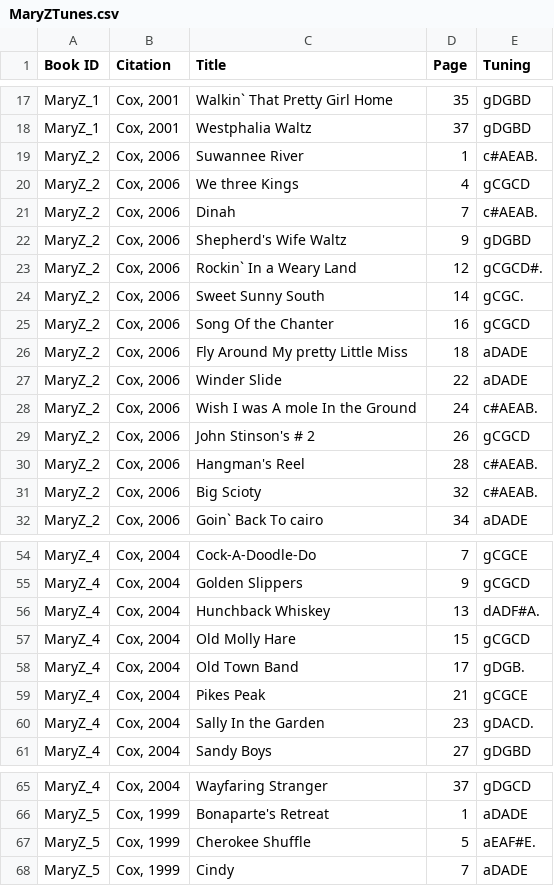
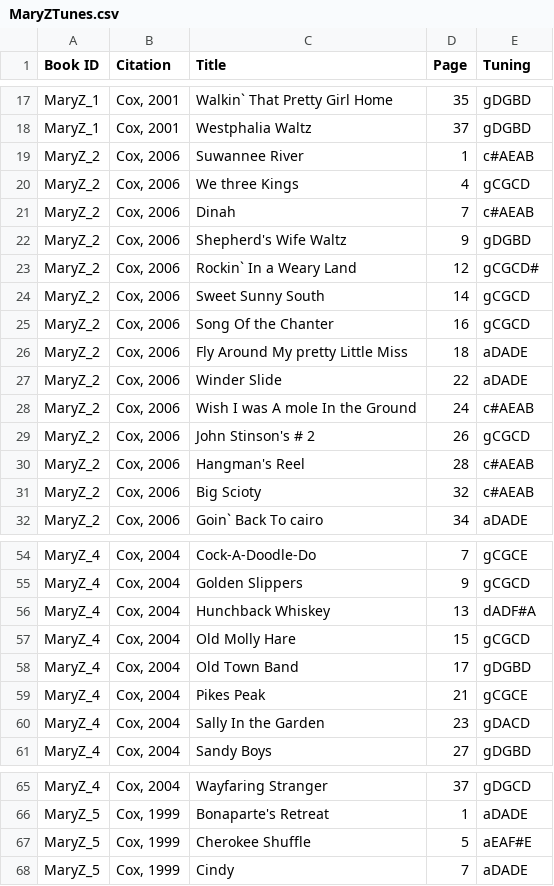
Before and after one commit to slabounty/Old-Time-Banjo-Tab-List, a CSV file: MaryZTunes.csv, drawn as a sheet; only a part is shown, gaps mark what is left out; the diff covers the shown part only.

Commit message:
Fixed a few of the tunings in MaryZ file

```diff
--- a/MaryZTunes.csv
+++ b/MaryZTunes.csv
@@ -18,8 +18,8 @@
 "MaryZ_1","Cox, 2001","Westphalia Waltz",37,"gDGBD"
-"MaryZ_2","Cox, 2006","Suwannee River",1,c#AEAB.
+"MaryZ_2","Cox, 2006","Suwannee River",1,"c#AEAB"
 "MaryZ_2","Cox, 2006","We three Kings",4,"gCGCD"
-"MaryZ_2","Cox, 2006","Dinah",7,c#AEAB.
+"MaryZ_2","Cox, 2006","Dinah",7,"c#AEAB"
 "MaryZ_2","Cox, 2006","Shepherd's Wife Waltz",9,"gDGBD"
-"MaryZ_2","Cox, 2006","Rockin` In a Weary Land",12,gCGCD#.
-"MaryZ_2","Cox, 2006","Sweet Sunny South",14,gCGC.
+"MaryZ_2","Cox, 2006","Rockin` In a Weary Land",12,"gCGCD#"
+"MaryZ_2","Cox, 2006","Sweet Sunny South",14,"gCGCD"
 "MaryZ_2","Cox, 2006","Song Of the Chanter",16,"gCGCD"
@@ -27,6 +27,6 @@
 "MaryZ_2","Cox, 2006","Winder Slide",22,"aDADE"
-"MaryZ_2","Cox, 2006","Wish I was A mole In the Ground",24,c#AEAB.
+"MaryZ_2","Cox, 2006","Wish I was A mole In the Ground",24,"c#AEAB"
 "MaryZ_2","Cox, 2006","John Stinson's # 2",26,"gCGCD"
-"MaryZ_2","Cox, 2006","Hangman's Reel",28,c#AEAB.
-"MaryZ_2","Cox, 2006","Big Scioty",32,c#AEAB.
+"MaryZ_2","Cox, 2006","Hangman's Reel",28,"c#AEAB"
+"MaryZ_2","Cox, 2006","Big Scioty",32,"c#AEAB"
 "MaryZ_2","Cox, 2006","Goin` Back To cairo",34,"aDADE"
@@ -55,7 +55,7 @@
 "MaryZ_4","Cox, 2004","Golden Slippers",9,"gCGCD"
-"MaryZ_4","Cox, 2004","Hunchback Whiskey",13,dADF#A.
+"MaryZ_4","Cox, 2004","Hunchback Whiskey",13,"dADF#A"
 "MaryZ_4","Cox, 2004","Old Molly Hare",15,"gCGCD"
-"MaryZ_4","Cox, 2004","Old Town Band",17,gDGB.
+"MaryZ_4","Cox, 2004","Old Town Band",17,"gDGBD"
 "MaryZ_4","Cox, 2004","Pikes Peak",21,"gCGCE"
-"MaryZ_4","Cox, 2004","Sally In the Garden",23, gDACD.
+"MaryZ_4","Cox, 2004","Sally In the Garden",23,"gDACD"
 "MaryZ_4","Cox, 2004","Sandy Boys",27,"gDGBD"
@@ -66,3 +66,3 @@
 "MaryZ_5","Cox, 1999","Bonaparte's Retreat",1,"aDADE"
-"MaryZ_5","Cox, 1999","Cherokee Shuffle",5,aEAF#E.
+"MaryZ_5","Cox, 1999","Cherokee Shuffle",5,"aEAF#E"
 "MaryZ_5","Cox, 1999","Cindy",7,"aDADE"
```
Also changed, not shown: 9 edited cells elsewhere in this file, 1 other file.
